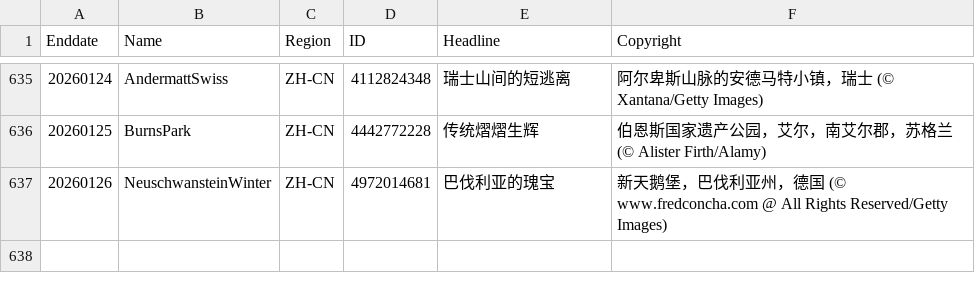
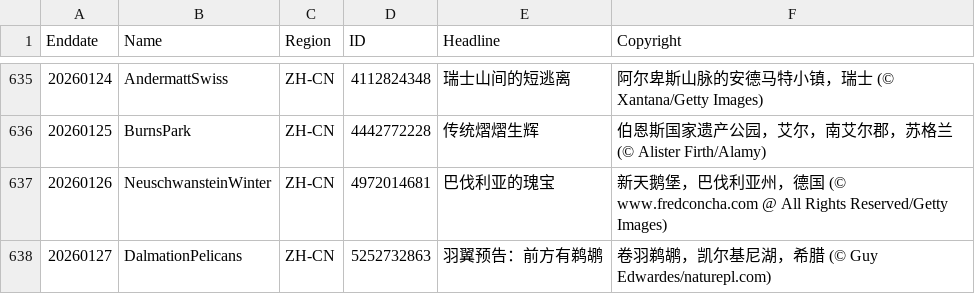
Before and after one commit to taumasyang/imageArchive, a CSV file: metadata/ZH-CN.csv, drawn as a sheet; only a part is shown, gaps mark what is left out; the diff names each change by its address in the sheet, - before the commit and + after, or states it on an @@ line.

```diff
--- a/metadata/ZH-CN.csv
+++ b/metadata/ZH-CN.csv
+row 638: 20260127 | DalmationPelicans | ZH-CN | 5252732863 | 羽翼预告：前方有鹈鹕 | 卷羽鹈鹕，凯尔基尼湖，希腊 (© Guy Edwardes/naturepl.com)
```
Also changed, not shown: metadata/ES-ES.csv, metadata/FR-FR.csv, 9 other files.
